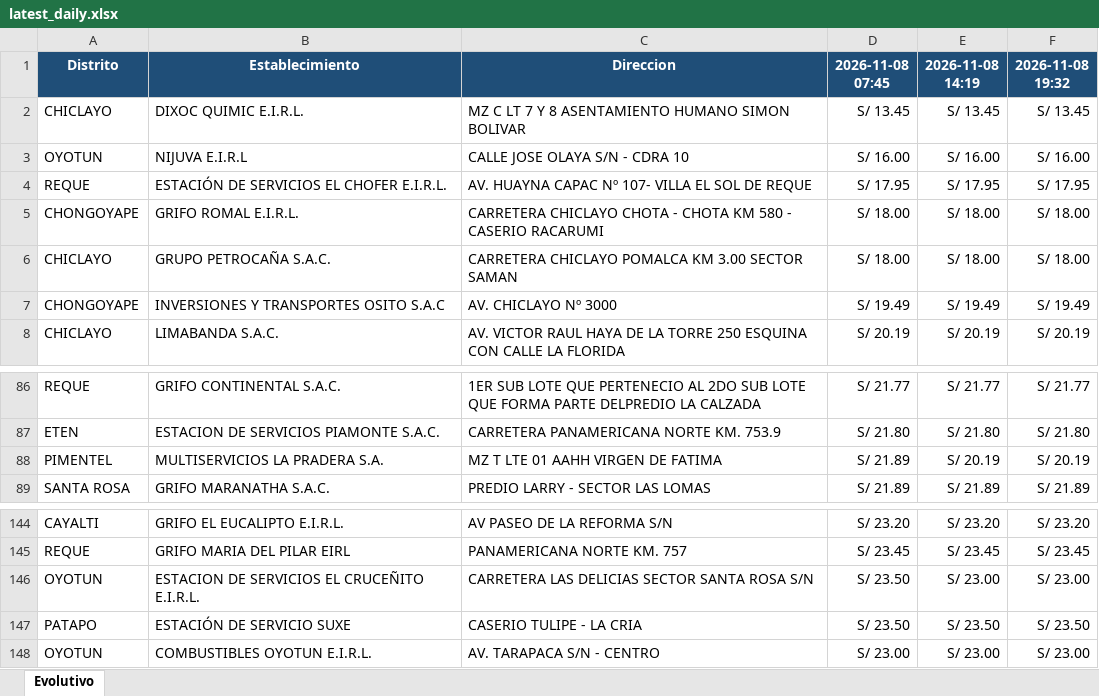
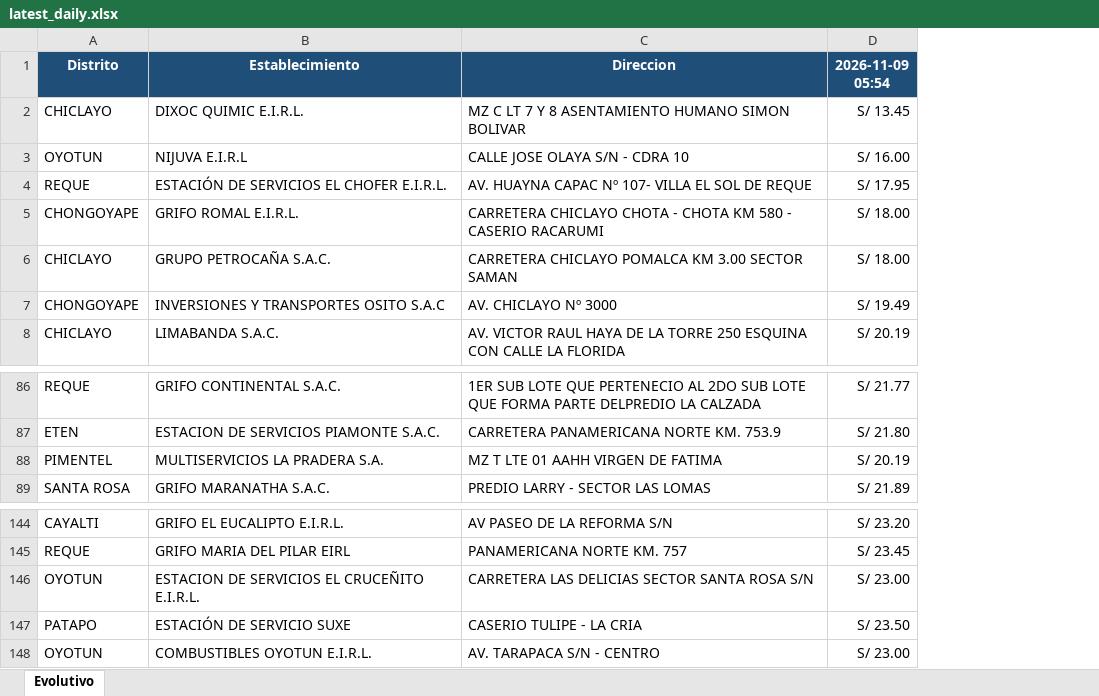
Before and after one commit to gvanderveen65-a11y/facilito-precios-chiclayo, an Excel workbook: historial/daily/latest_daily.xlsx, sheet Evolutivo, drawn as a sheet; only a part is shown, gaps mark what is left out; values as stored, in another font and other column widths than the file's, no borders; the diff names each change by its address in the sheet, - before the commit and + after, or states it on an @@ line.

```diff
--- a/historial/daily/latest_daily.xlsx (sheet Evolutivo)
+++ b/historial/daily/latest_daily.xlsx (sheet Evolutivo)
-column E (2026-11-08 14:19), rows 2-8: S/ 13.45 | S/ 16.00 | S/ 17.95 | S/ 18.00 | S/ 18.00 | S/ 19.49 | S/ 20.19; rows 86-89: S/ 21.77 | S/ 21.80 | S/ 20.19 | S/ 21.89; rows 144-148: S/ 23.20 | S/ 23.45 | S/ 23.00 | S/ 23.50 | S/ 23.00
-column F (2026-11-08 19:32), rows 2-8: S/ 13.45 | S/ 16.00 | S/ 17.95 | S/ 18.00 | S/ 18.00 | S/ 19.49 | S/ 20.19; rows 86-89: S/ 21.77 | S/ 21.80 | S/ 20.19 | S/ 21.89; rows 144-148: S/ 23.20 | S/ 23.45 | S/ 23.00 | S/ 23.50 | S/ 23.00
-D1: 2026-11-08 07:45
+D1: 2026-11-09 05:54
-D88 (2026-11-09 05:54): S/ 21.89
+D88 (2026-11-09 05:54): S/ 20.19
-D146 (2026-11-09 05:54): S/ 23.50
+D146 (2026-11-09 05:54): S/ 23.00
```
Also changed, not shown: historial/Chiclayo_GasoholRegular_historial.xlsx.
